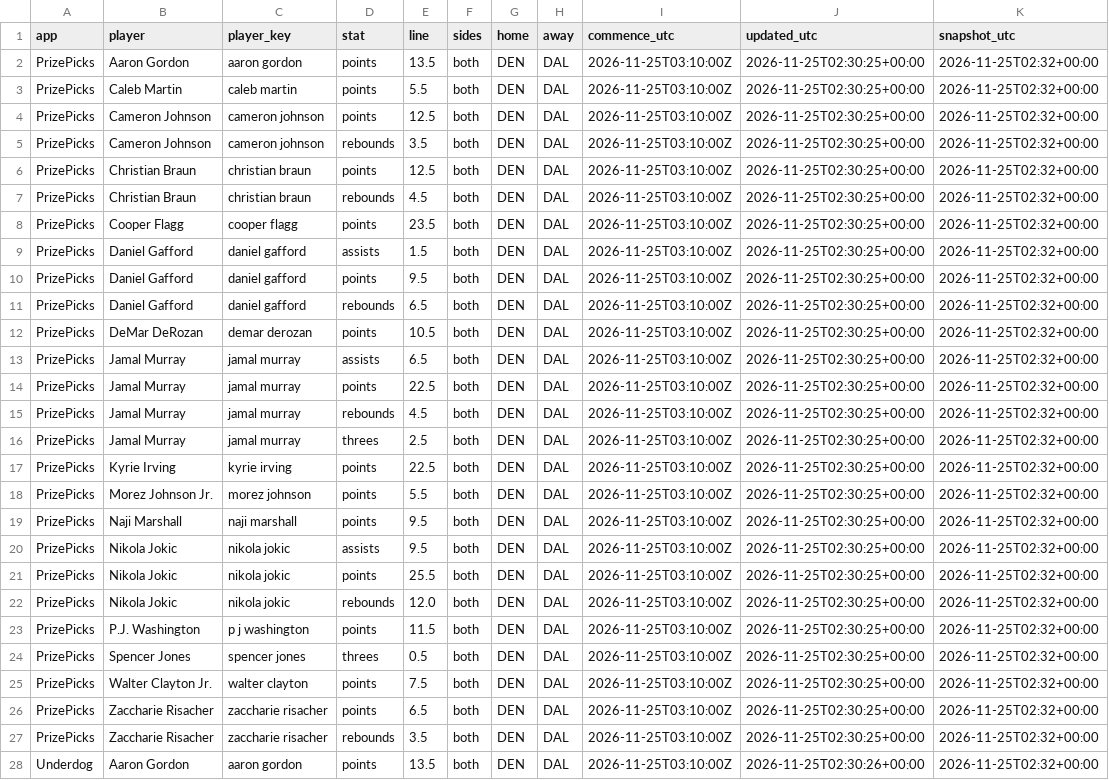
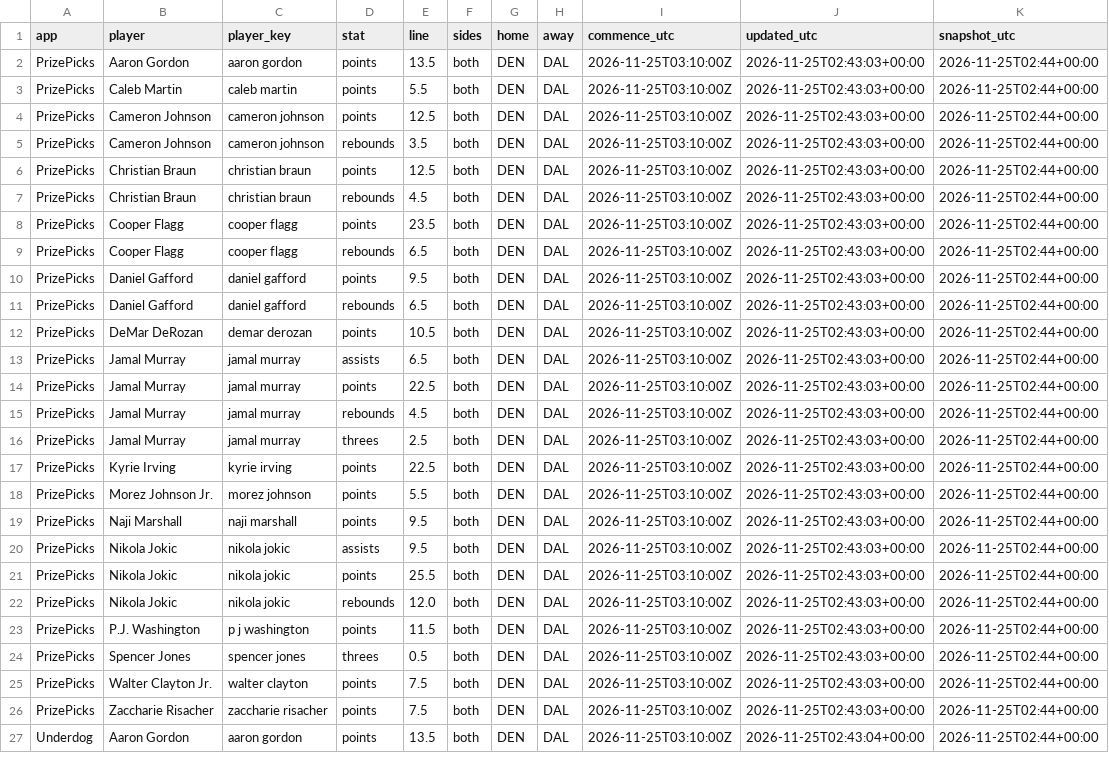
Before and after one commit to akilatrades/sports-market-maker, a CSV file: outputs/pickem/nba_latest.csv, drawn as a sheet; only a part is shown; removed rows and columns are numbered as before the commit, all else as after; the diff covers the shown part only; the diff names each change by its address in the sheet, - before the commit and + after, or states it on an @@ line.

```diff
--- a/outputs/pickem/nba_latest.csv
+++ b/outputs/pickem/nba_latest.csv
-J2:J26 (updated_utc): 2026-11-25T02:30:25+00:00
+J2:J26 (updated_utc): 2026-11-25T02:43:03+00:00
-K2:K26 (snapshot_utc): 2026-11-25T02:32+00:00
+K2:K26 (snapshot_utc): 2026-11-25T02:44+00:00
-B9 (player): Daniel Gafford
+B9 (player): Cooper Flagg
-C9 (player_key): daniel gafford
+C9 (player_key): cooper flagg
-D9 (stat): assists
+D9 (stat): rebounds
-E9 (line): 1.5
+E9 (line): 6.5
-E26 (line): 6.5
+E26 (line): 7.5
-row 27: PrizePicks | Zaccharie Risacher | zaccharie risacher | rebounds | 3.5 | both | DEN | DAL | 2026-11-25T03:10:00Z | 2026-11-25T02:30:25+00:00 | 2026-11-25T02:32+00:00
-J27 (updated_utc): 2026-11-25T02:30:26+00:00
+J27 (updated_utc): 2026-11-25T02:43:04+00:00
-K27 (snapshot_utc): 2026-11-25T02:32+00:00
+K27 (snapshot_utc): 2026-11-25T02:44+00:00
```
Also changed, not shown: 2 added rows, 1 removed row and 27 edited cells elsewhere in this file, 1 other file.
